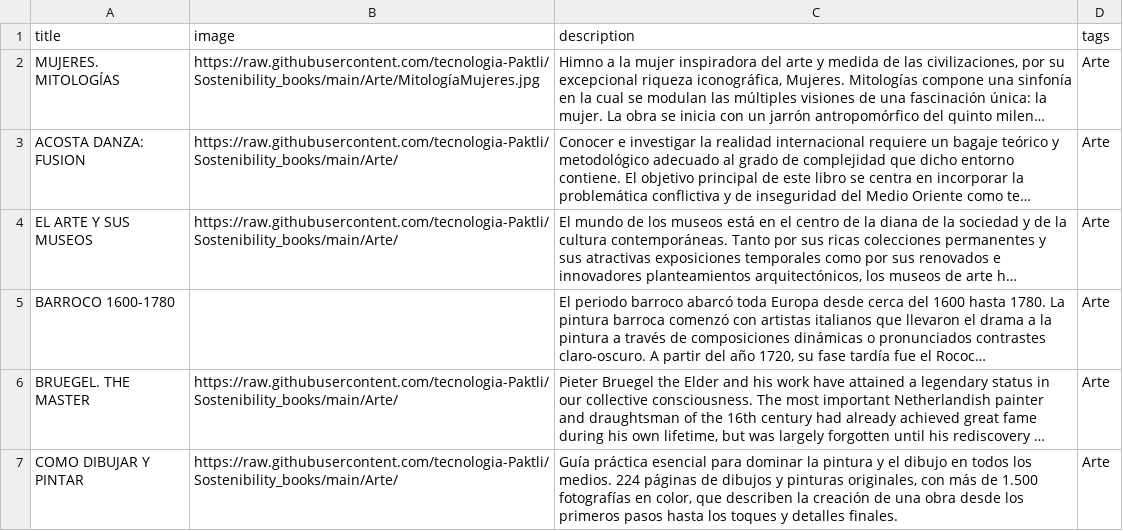
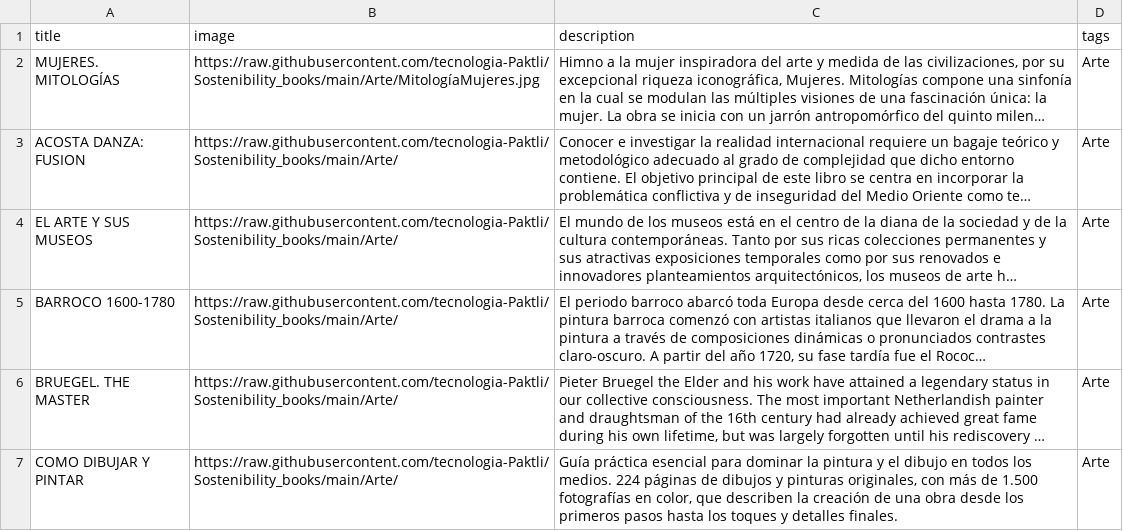
Before and after one commit to tecnologia-Paktli/Sostenibility_books, a CSV file: Arte.csv, drawn as a sheet; only a part is shown; long unchanged cells end in …; the diff names each change by its address in the sheet, - before the commit and + after, or states it on an @@ line.

Commit message:
Update Arte.csv

```diff
--- a/Arte.csv
+++ b/Arte.csv
-B5 (image): (empty)
+B5 (image): https://raw.githubusercontent.com/tecnologia-Paktli/Sostenibility_books/main/Arte/
```
